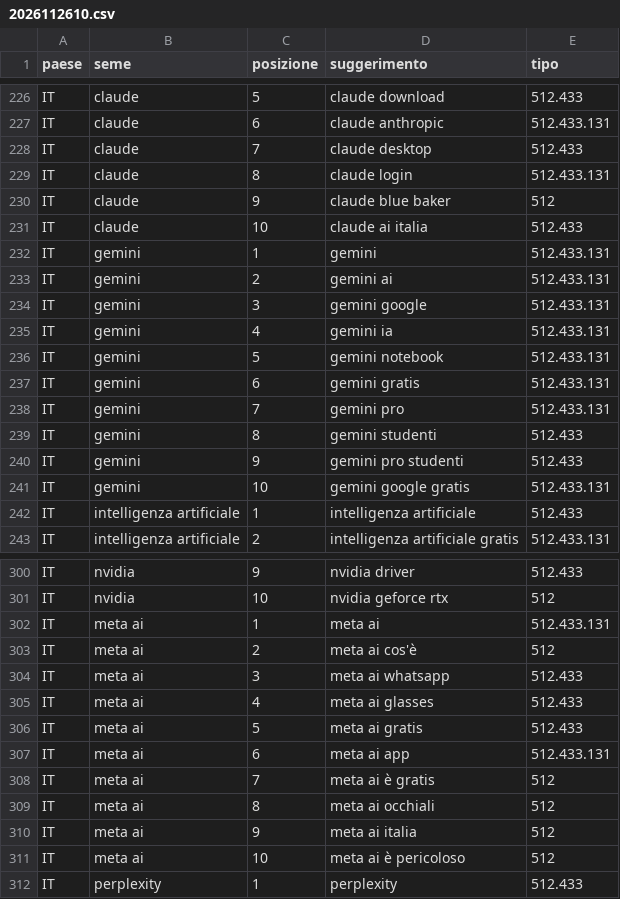
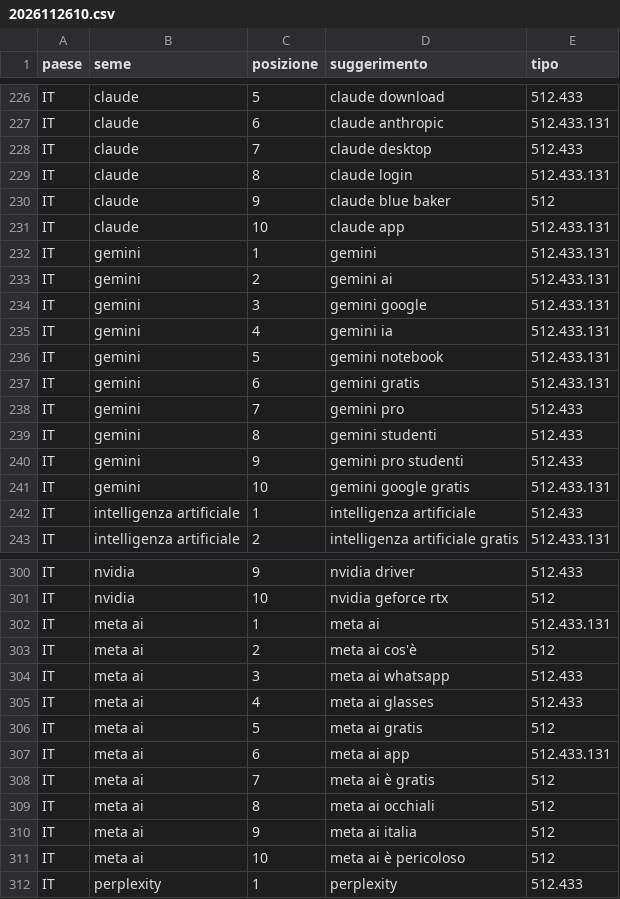
Before and after one commit to manliograndi-del/manliograndi-del.github.io, a CSV file: .github/ricerche/sugg/2026112610.csv, drawn as a sheet; only a part is shown, gaps mark what is left out; the diff covers the shown part only.

```diff
--- a/.github/ricerche/sugg/2026112610.csv
+++ b/.github/ricerche/sugg/2026112610.csv
@@ -230,3 +230,3 @@ IT,claude,8,claude login,512.433.131
 IT,claude,9,claude blue baker,512
-IT,claude,10,claude ai italia,512.433
+IT,claude,10,claude app,512.433.131
 IT,gemini,1,gemini,512.433.131
@@ -237,3 +237,3 @@ IT,gemini,5,gemini notebook,512.433.131
 IT,gemini,6,gemini gratis,512.433.131
-IT,gemini,7,gemini pro,512.433.131
+IT,gemini,7,gemini pro,512.433
 IT,gemini,8,gemini studenti,512.433
@@ -305,3 +305,3 @@ IT,meta ai,3,meta ai whatsapp,512.433
 IT,meta ai,4,meta ai glasses,512.433
-IT,meta ai,5,meta ai gratis,512.433
+IT,meta ai,5,meta ai gratis,512
 IT,meta ai,6,meta ai app,512.433.131
```
Also changed, not shown: 53 edited cells elsewhere in this file, 1 other file.
